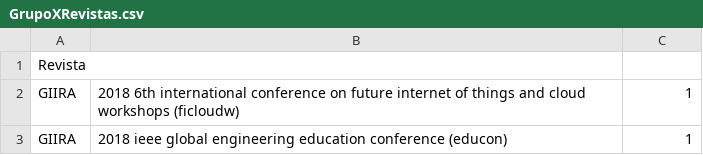
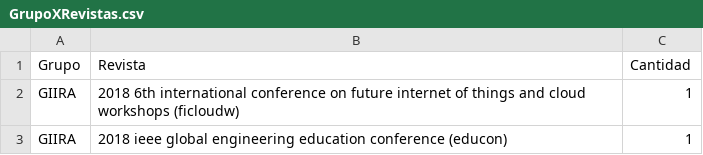
Before and after one commit to Juliethtatiana/SFTProductividad, a CSV file: data/GrupoXRevistas.csv, drawn as a sheet; only a part is shown; removed rows and columns are numbered as before the commit, all else as after; the diff names each change by its address in the sheet, - before the commit and + after, or states it on an @@ line.

```diff
--- a/data/GrupoXRevistas.csv
+++ b/data/GrupoXRevistas.csv
-row 1: Revista
+row 1: Grupo | Revista | Cantidad
```
Also changed, not shown: data/PalabrasFrecxGrupoEs.csv, data/PalabrasFrecxGrupoIngles.csv, 14 other files.
